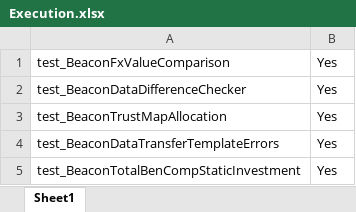
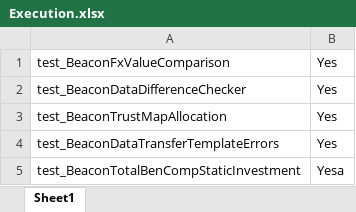
Before and after one commit to ieroglu00/BIDS, an Excel workbook: Beneficient/test_Smoke_Errors/Executiondir/Execution.xlsx, sheet Sheet1, drawn as a sheet; values as stored, in another font and other column widths than the file's, no borders; the diff names each change by its address in the sheet, - before the commit and + after, or states it on an @@ line.

Commit message:
General push

```diff
--- a/Beneficient/test_Smoke_Errors/Executiondir/Execution.xlsx (sheet Sheet1)
+++ b/Beneficient/test_Smoke_Errors/Executiondir/Execution.xlsx (sheet Sheet1)
-B5: Yes
+B5: Yesa
```
